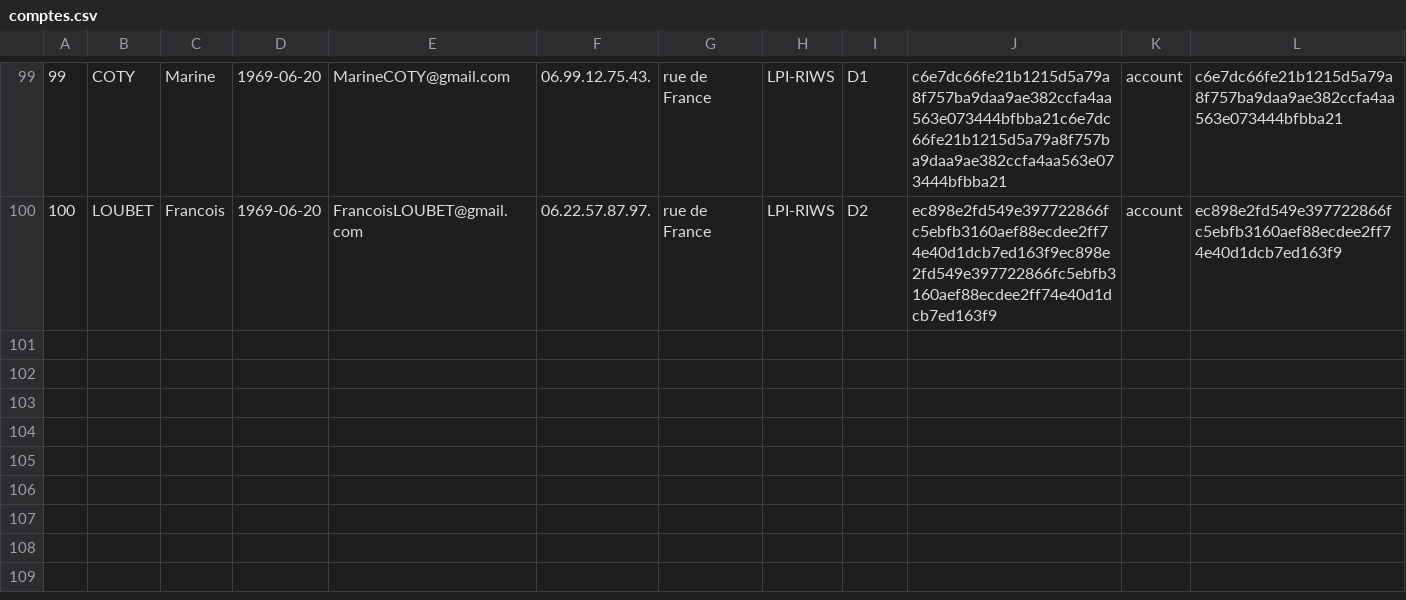
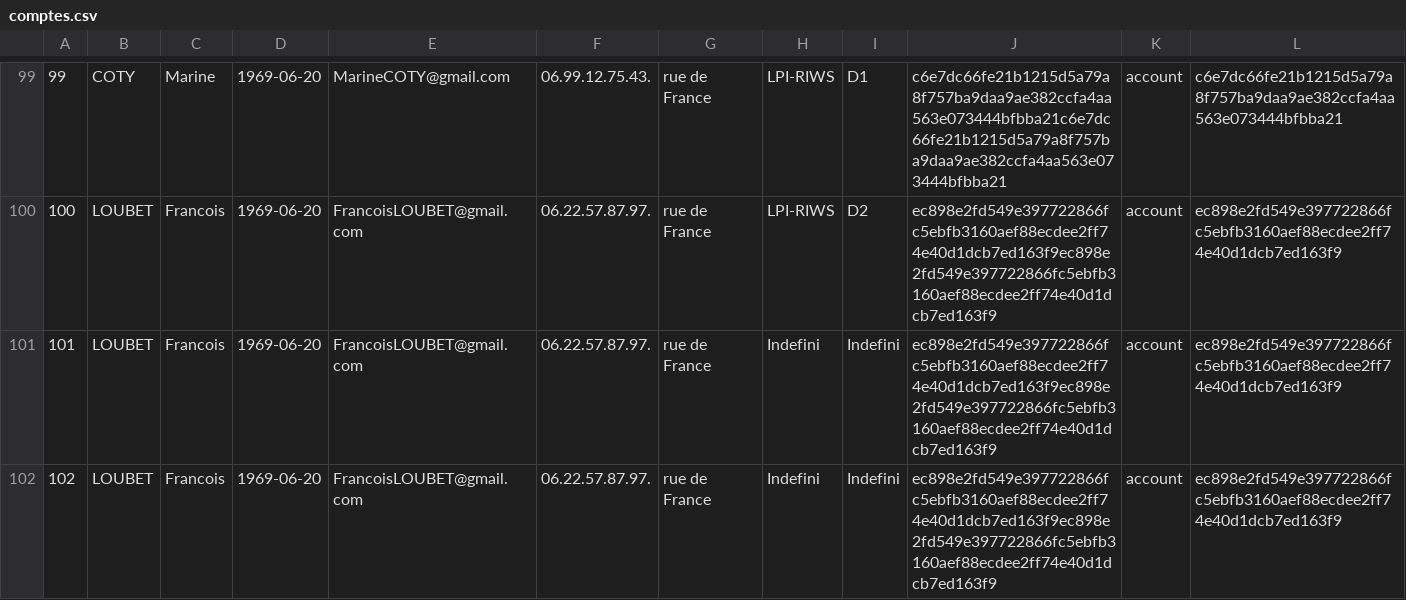
Before and after one commit to Quentinqv/Projet_Avril_Code, a CSV file: Projet Avril/Site Etudiant (planethoster)/admin/comptes.csv, drawn as a sheet; only a part is shown, gaps mark what is left out.

```diff
--- a/Projet Avril/Site Etudiant (planethoster)/admin/comptes.csv
+++ b/Projet Avril/Site Etudiant (planethoster)/admin/comptes.csv
@@ -100 +100,3 @@
 100,LOUBET,Francois,1969-06-20,FrancoisLOUBET@gmail.com,06.22.57.87.97.,rue de France,LPI-RIWS,D2,ec898e2fd549e397722866fc5ebfb3160aef88ecdee2ff74e40d1dcb7ed163f9ec898e2fd549e397722866fc5ebfb3160aef88ecdee2ff74e40d1dcb7ed163f9,account,ec898e2fd549e397722866fc5ebfb3160aef88ecdee2ff74e40d1dcb7ed163f9
+101,LOUBET,Francois,1969-06-20,FrancoisLOUBET@gmail.com,06.22.57.87.97.,rue de France,Indefini,Indefini,ec898e2fd549e397722866fc5ebfb3160aef88ecdee2ff74e40d1dcb7ed163f9ec898e2fd549e397722866fc5ebfb3160aef88ecdee2ff74e40d1dcb7ed163f9,account,ec898e2fd549e397722866fc5ebfb3160aef88ecdee2ff74e40d1dcb7ed163f9
+102,LOUBET,Francois,1969-06-20,FrancoisLOUBET@gmail.com,06.22.57.87.97.,rue de France,Indefini,Indefini,ec898e2fd549e397722866fc5ebfb3160aef88ecdee2ff74e40d1dcb7ed163f9ec898e2fd549e397722866fc5ebfb3160aef88ecdee2ff74e40d1dcb7ed163f9,account,ec898e2fd549e397722866fc5ebfb3160aef88ecdee2ff74e40d1dcb7ed163f9
```
Also changed, not shown: 27 other files.
